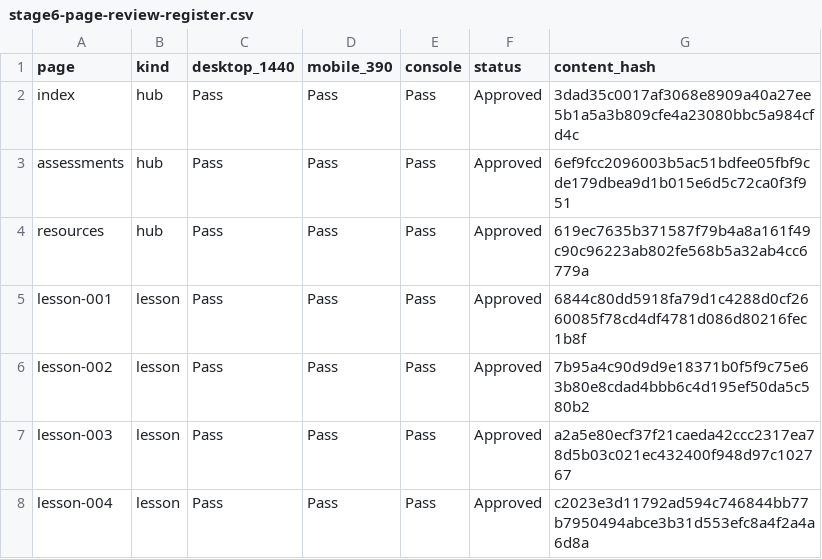
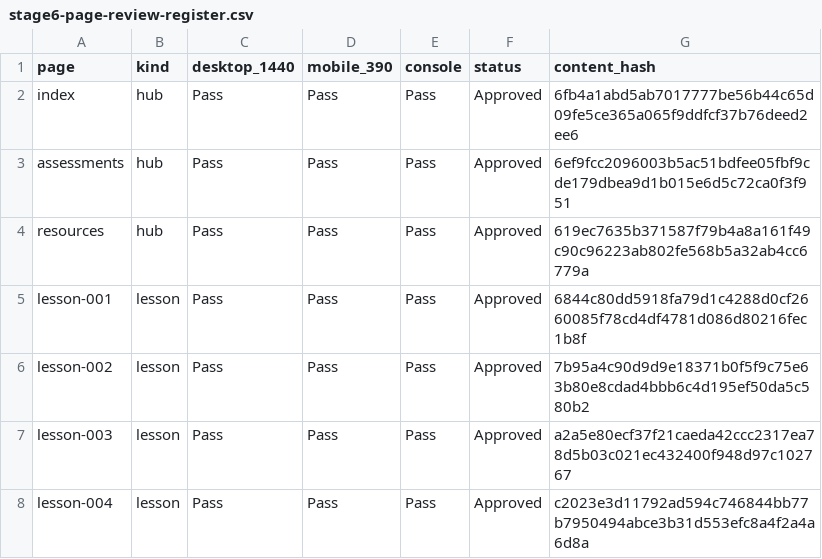
Before and after one commit to whuang0428/AS9618_CS, a CSV file: audits/stage6-page-review-register.csv, drawn as a sheet; only a part is shown.

```diff
--- a/audits/stage6-page-review-register.csv
+++ b/audits/stage6-page-review-register.csv
@@ -1,3 +1,3 @@
 page,kind,desktop_1440,mobile_390,console,status,content_hash
-index,hub,Pass,Pass,Pass,Approved,3dad35c0017af3068e8909a40a27ee5b1a5a3b809cfe4a23080bbc5a984cfd4c
+index,hub,Pass,Pass,Pass,Approved,6fb4a1abd5ab7017777be56b44c65d09fe5ce365a065f9ddfcf37b76deed2ee6
 assessments,hub,Pass,Pass,Pass,Approved,6ef9fcc2096003b5ac51bdfee05fbf9cde179dbea9d1b015e6d5c72ca0f3f951
```
Also changed, not shown: audits/stage7-accessibility-register.csv, audits/stage8-release-inventory.csv, 3 other files.
